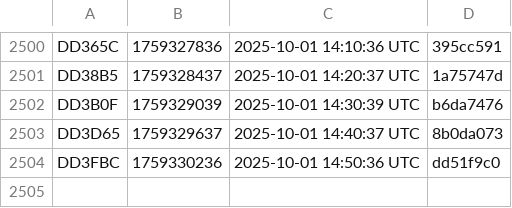
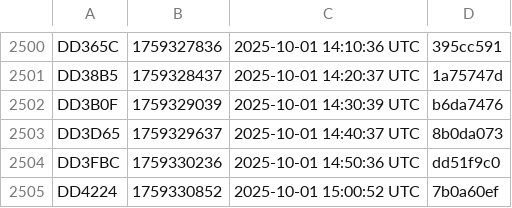
Before and after one commit to noob2git/weather, a CSV file: docs/assets/builds.csv, drawn as a sheet; only a part is shown, gaps mark what is left out.

```diff
--- a/docs/assets/builds.csv
+++ b/docs/assets/builds.csv
@@ -2504 +2504,2 @@ DD3D65,1759329637,2025-10-01 14:40:37 UTC,8b0da073
 DD3FBC,1759330236,2025-10-01 14:50:36 UTC,dd51f9c0
+DD4224,1759330852,2025-10-01 15:00:52 UTC,7b0a60ef
```
Also changed, not shown: data/weather_history.csv, 2 other files.
